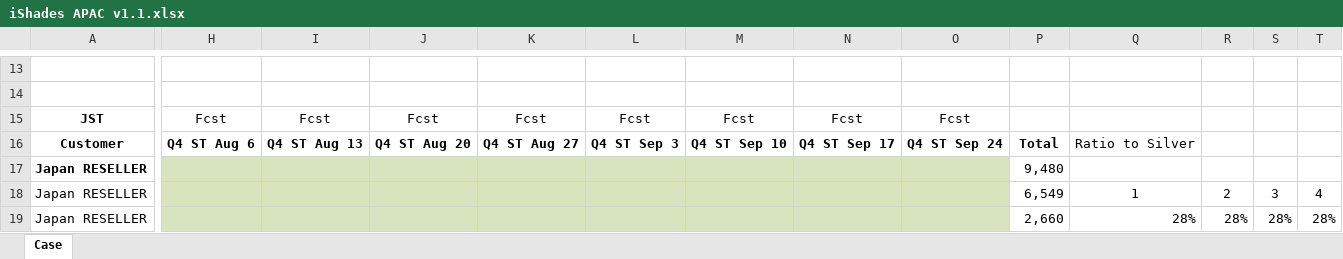
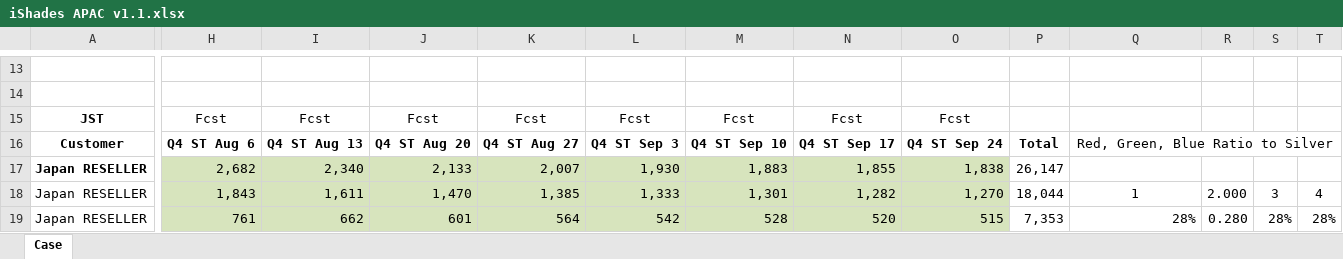
Before and after one commit to BestFriend-Sweet/time-series-analysis, an Excel workbook: Time Series Analysis/iShades APAC v1.1.xlsx, sheet Case, drawn as a sheet; only a part is shown, gaps mark what is left out; values as stored, in another font and other column widths than the file's, no borders; the diff covers the shown part only; the diff names each change by its address in the sheet, - before the commit and + after, or states it on an @@ line.

```diff
--- a/Time Series Analysis/iShades APAC v1.1.xlsx (sheet Case)
+++ b/Time Series Analysis/iShades APAC v1.1.xlsx (sheet Case)
-Q16: Ratio to Silver
+Q16: Red, Green, Blue Ratio to Silver
+Q16:U16 merged
-H17: (empty)
+H17: 2,682
-I17: (empty)
+I17: 2,340
-J17: (empty)
+J17: 2,133
-K17: (empty)
+K17: 2,007
-L17: (empty)
+L17: 1,930
-M17: (empty)
+M17: 1,883
-N17: (empty)
+N17: 1,855
-O17: (empty)
+O17: 1,838
-P17: 9,480
+P17: 26,147
-H18: (empty)
+H18: 1,843
-I18: (empty)
+I18: 1,611
-J18: (empty)
+J18: 1,470
-K18: (empty)
+K18: 1,385
-L18: (empty)
+L18: 1,333
-M18: (empty)
+M18: 1,301
-N18: (empty)
+N18: 1,282
-O18: (empty)
+O18: 1,270
-P18: 6,549
+P18: 18,044
-R18: 2
+R18: 2.000
-H19: (empty)
+H19: 761
-I19: (empty)
+I19: 662
-J19: (empty)
+J19: 601
-K19: (empty)
+K19: 564
-L19: (empty)
+L19: 542
-M19: (empty)
+M19: 528
-N19: (empty)
+N19: 520
-O19: (empty)
+O19: 515
-P19: 2,660
+P19: 7,353
-R19: 28%
+R19: 0.280
```
Also changed, not shown: 25 added rows, 227 edited cells, cell formats and merged cells elsewhere in this sheet, 3 other files.
